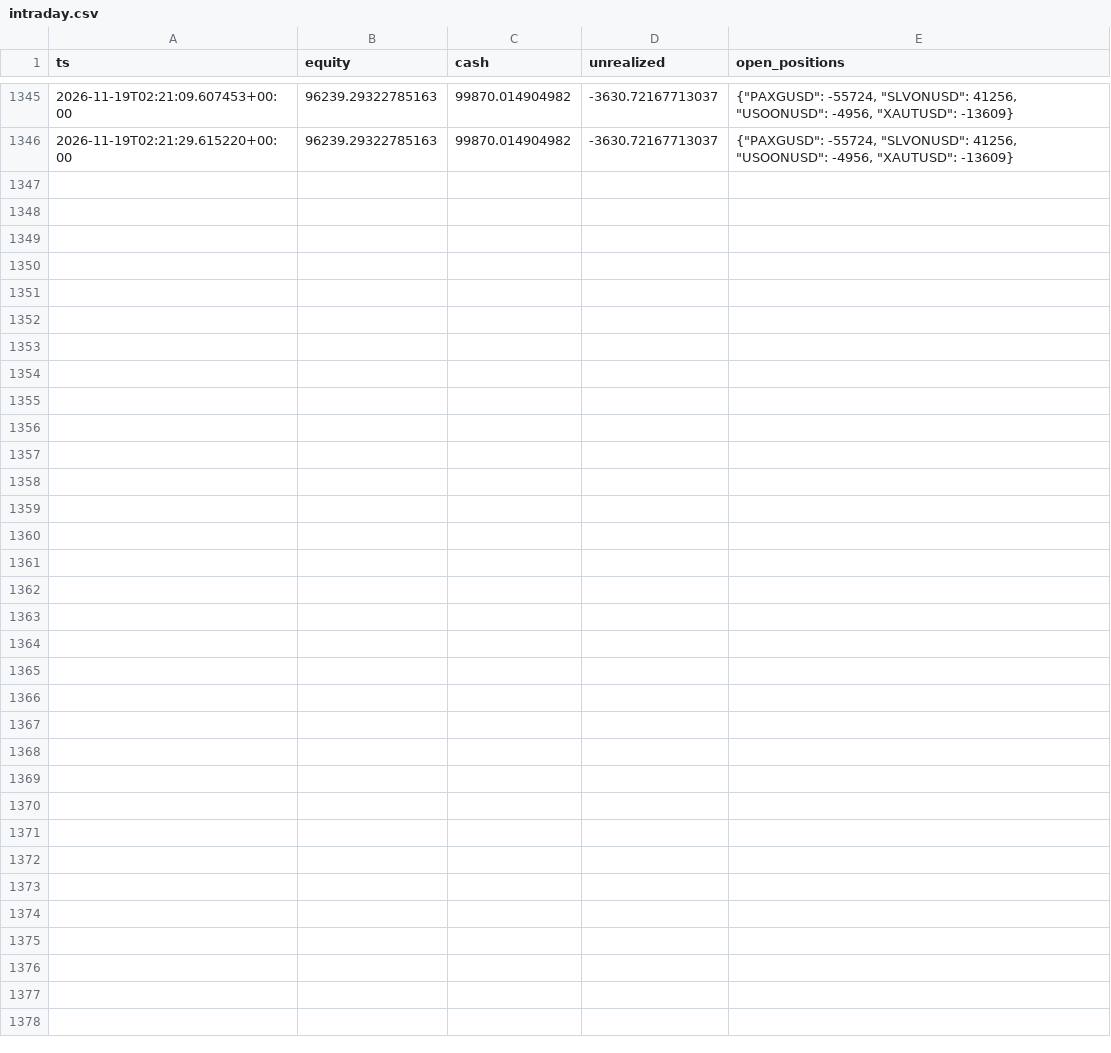
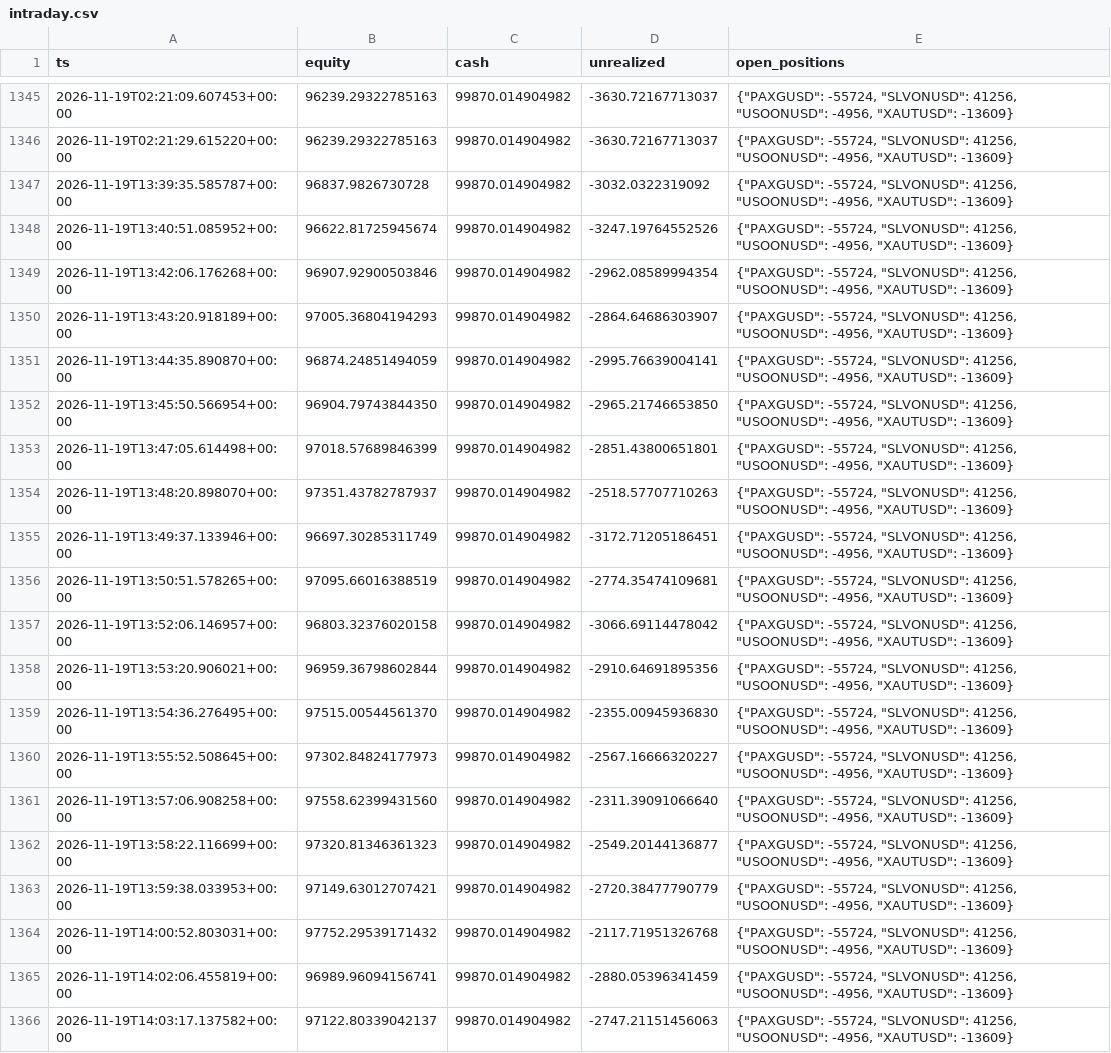
Before and after one commit to lcs2024016-arch/fund_manager, a CSV file: paper/rwa_positional/intraday.csv, drawn as a sheet; only a part is shown, gaps mark what is left out; the diff names each change by its address in the sheet, - before the commit and + after, or states it on an @@ line.

Commit message:
paper(rwa_positional): session update 2026-11-19T14:03:17Z [skip ci]

```diff
--- a/paper/rwa_positional/intraday.csv
+++ b/paper/rwa_positional/intraday.csv
+row 1347: 2026-11-19T13:39:35.585787+00:00 | 96837.9826730728 | 99870.014904982 | -3032.0322319092 | {"PAXGUSD": -55724, "SLVONUSD": 41256, "USOONUSD": -4956, "XAUTUSD": -13609}
+row 1348: 2026-11-19T13:40:51.085952+00:00 | 96622.81725945674 | 99870.014904982 | -3247.19764552526 | {"PAXGUSD": -55724, "SLVONUSD": 41256, "USOONUSD": -4956, "XAUTUSD": -13609}
+row 1349: 2026-11-19T13:42:06.176268+00:00 | 96907.92900503846 | 99870.014904982 | -2962.08589994354 | {"PAXGUSD": -55724, "SLVONUSD": 41256, "USOONUSD": -4956, "XAUTUSD": -13609}
+row 1350: 2026-11-19T13:43:20.918189+00:00 | 97005.36804194293 | 99870.014904982 | -2864.64686303907 | {"PAXGUSD": -55724, "SLVONUSD": 41256, "USOONUSD": -4956, "XAUTUSD": -13609}
+row 1351: 2026-11-19T13:44:35.890870+00:00 | 96874.24851494059 | 99870.014904982 | -2995.76639004141 | {"PAXGUSD": -55724, "SLVONUSD": 41256, "USOONUSD": -4956, "XAUTUSD": -13609}
+row 1352: 2026-11-19T13:45:50.566954+00:00 | 96904.79743844350 | 99870.014904982 | -2965.21746653850 | {"PAXGUSD": -55724, "SLVONUSD": 41256, "USOONUSD": -4956, "XAUTUSD": -13609}
+row 1353: 2026-11-19T13:47:05.614498+00:00 | 97018.57689846399 | 99870.014904982 | -2851.43800651801 | {"PAXGUSD": -55724, "SLVONUSD": 41256, "USOONUSD": -4956, "XAUTUSD": -13609}
+row 1354: 2026-11-19T13:48:20.898070+00:00 | 97351.43782787937 | 99870.014904982 | -2518.57707710263 | {"PAXGUSD": -55724, "SLVONUSD": 41256, "USOONUSD": -4956, "XAUTUSD": -13609}
+row 1355: 2026-11-19T13:49:37.133946+00:00 | 96697.30285311749 | 99870.014904982 | -3172.71205186451 | {"PAXGUSD": -55724, "SLVONUSD": 41256, "USOONUSD": -4956, "XAUTUSD": -13609}
+row 1356: 2026-11-19T13:50:51.578265+00:00 | 97095.66016388519 | 99870.014904982 | -2774.35474109681 | {"PAXGUSD": -55724, "SLVONUSD": 41256, "USOONUSD": -4956, "XAUTUSD": -13609}
+row 1357: 2026-11-19T13:52:06.146957+00:00 | 96803.32376020158 | 99870.014904982 | -3066.69114478042 | {"PAXGUSD": -55724, "SLVONUSD": 41256, "USOONUSD": -4956, "XAUTUSD": -13609}
+row 1358: 2026-11-19T13:53:20.906021+00:00 | 96959.36798602844 | 99870.014904982 | -2910.64691895356 | {"PAXGUSD": -55724, "SLVONUSD": 41256, "USOONUSD": -4956, "XAUTUSD": -13609}
+row 1359: 2026-11-19T13:54:36.276495+00:00 | 97515.00544561370 | 99870.014904982 | -2355.00945936830 | {"PAXGUSD": -55724, "SLVONUSD": 41256, "USOONUSD": -4956, "XAUTUSD": -13609}
+row 1360: 2026-11-19T13:55:52.508645+00:00 | 97302.84824177973 | 99870.014904982 | -2567.16666320227 | {"PAXGUSD": -55724, "SLVONUSD": 41256, "USOONUSD": -4956, "XAUTUSD": -13609}
+row 1361: 2026-11-19T13:57:06.908258+00:00 | 97558.62399431560 | 99870.014904982 | -2311.39091066640 | {"PAXGUSD": -55724, "SLVONUSD": 41256, "USOONUSD": -4956, "XAUTUSD": -13609}
+row 1362: 2026-11-19T13:58:22.116699+00:00 | 97320.81346361323 | 99870.014904982 | -2549.20144136877 | {"PAXGUSD": -55724, "SLVONUSD": 41256, "USOONUSD": -4956, "XAUTUSD": -13609}
+row 1363: 2026-11-19T13:59:38.033953+00:00 | 97149.63012707421 | 99870.014904982 | -2720.38477790779 | {"PAXGUSD": -55724, "SLVONUSD": 41256, "USOONUSD": -4956, "XAUTUSD": -13609}
+row 1364: 2026-11-19T14:00:52.803031+00:00 | 97752.29539171432 | 99870.014904982 | -2117.71951326768 | {"PAXGUSD": -55724, "SLVONUSD": 41256, "USOONUSD": -4956, "XAUTUSD": -13609}
+row 1365: 2026-11-19T14:02:06.455819+00:00 | 96989.96094156741 | 99870.014904982 | -2880.05396341459 | {"PAXGUSD": -55724, "SLVONUSD": 41256, "USOONUSD": -4956, "XAUTUSD": -13609}
+row 1366: 2026-11-19T14:03:17.137582+00:00 | 97122.80339042137 | 99870.014904982 | -2747.21151456063 | {"PAXGUSD": -55724, "SLVONUSD": 41256, "USOONUSD": -4956, "XAUTUSD": -13609}
```
Also changed, not shown: paper/rwa_positional/daily.csv, 2 other files.
